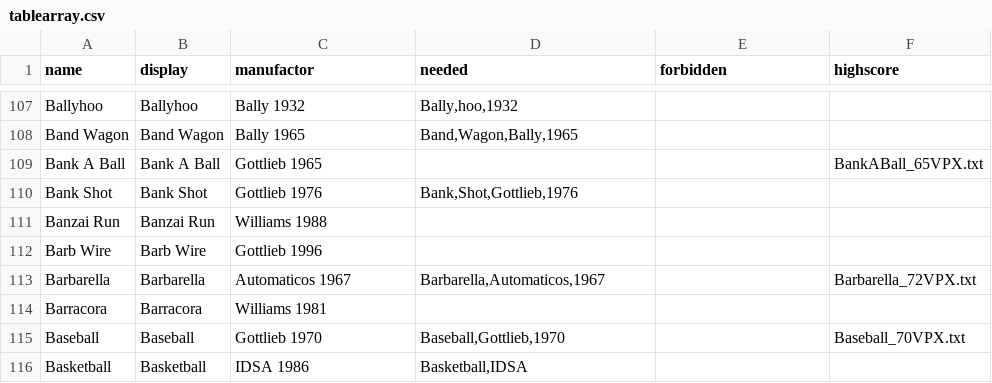
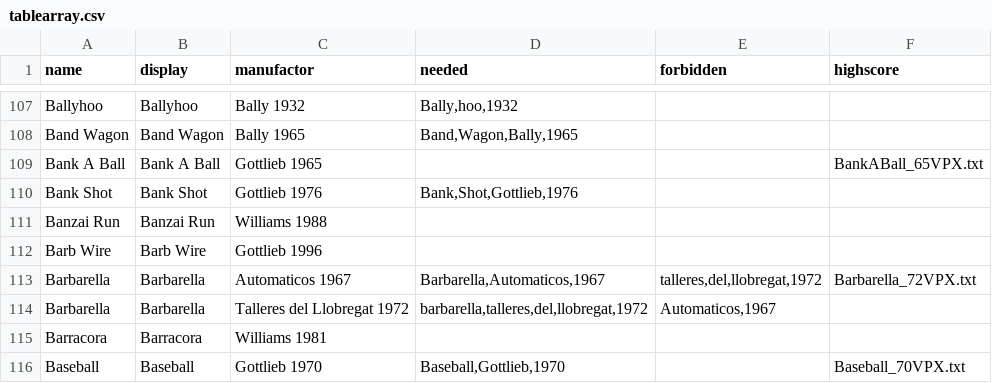
Before and after one commit to BA5T1/tablearray, a CSV file: tablearray.csv, drawn as a sheet; only a part is shown, gaps mark what is left out; the shorter side is filled out with more unchanged rows.

Commit message:
Update tablearray.csv

```diff
--- a/tablearray.csv
+++ b/tablearray.csv
@@ -112,3 +112,4 @@ Banzai Run,Banzai Run,Williams 1988,,,
 Barb Wire,Barb Wire,Gottlieb 1996,,,
-Barbarella,Barbarella,Automaticos 1967,"Barbarella,Automaticos,1967",,Barbarella_72VPX.txt
+Barbarella,Barbarella,Automaticos 1967,"Barbarella,Automaticos,1967","talleres,del,llobregat,1972",Barbarella_72VPX.txt
+Barbarella,Barbarella,Talleres del Llobregat 1972,"barbarella,talleres,del,llobregat,1972","Automaticos,1967",
 Barracora,Barracora,Williams 1981,,,
```
